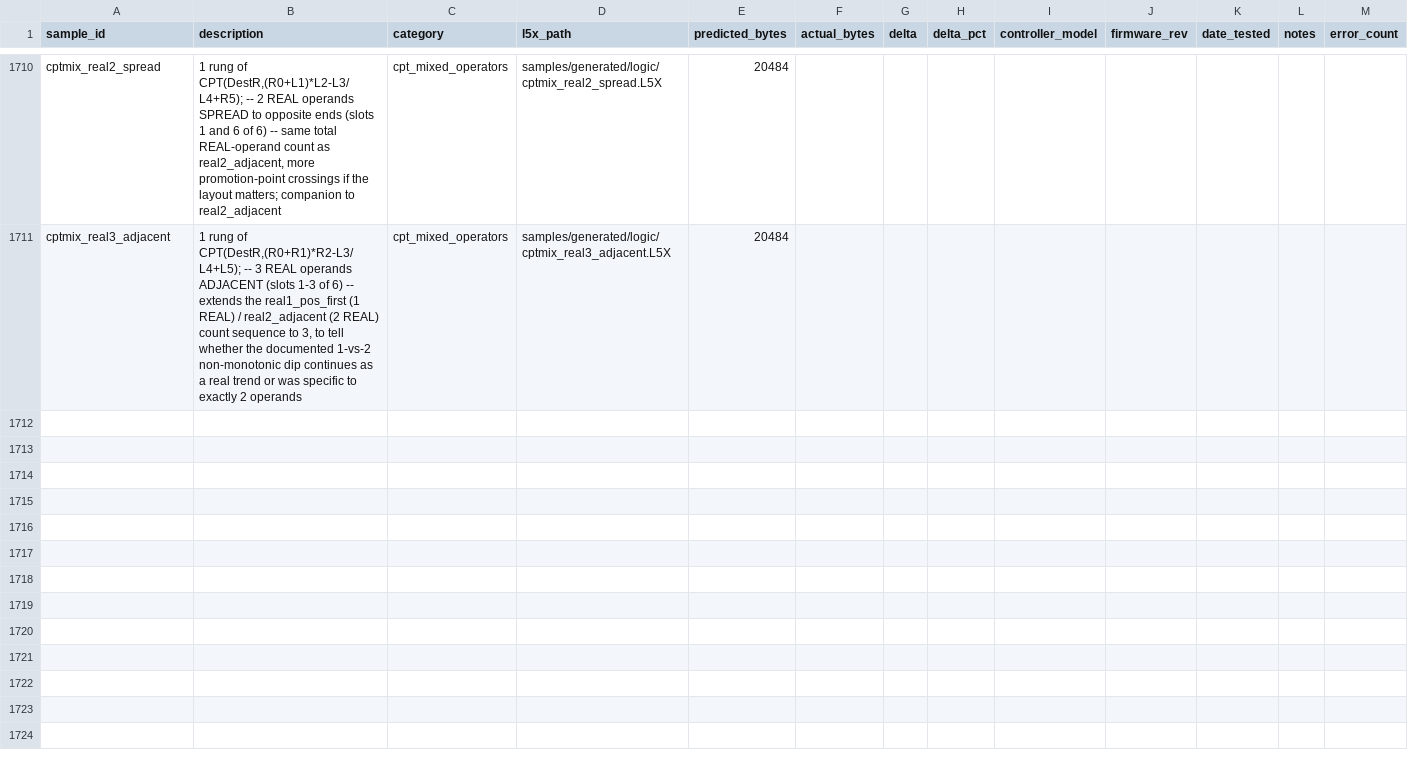
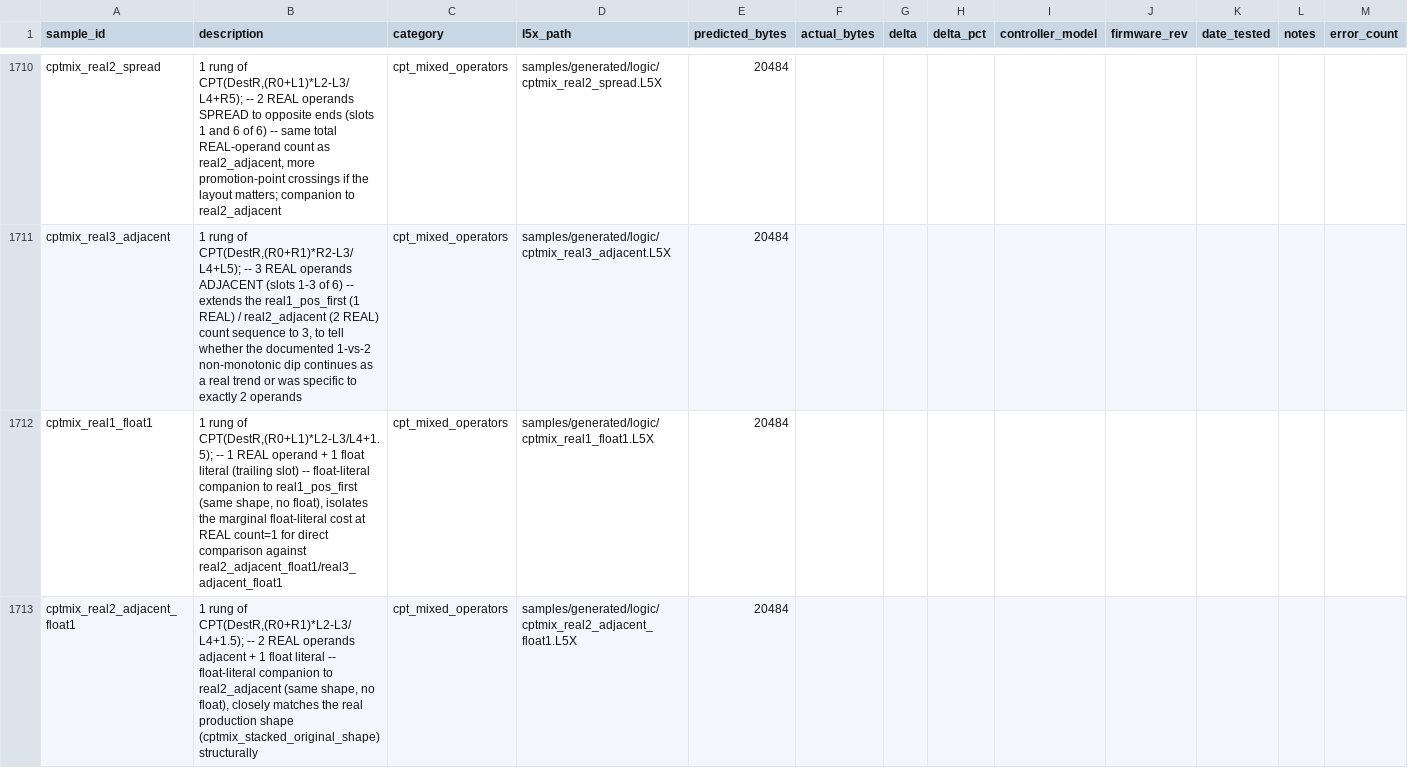
Before and after one commit to jholm90/logixMemoryMap, a CSV file: samples/manifest.csv, drawn as a sheet; only a part is shown, gaps mark what is left out; rows hold the shown columns only; the diff covers the shown part only; the diff names each change by its address in the sheet, - before the commit and + after, or states it on an @@ line.

```diff
--- a/samples/manifest.csv
+++ b/samples/manifest.csv
+row 1712: cptmix_real1_float1 | 1 rung of CPT(DestR,(R0+L1)*L2-L3/L4+1.5); -- 1 REAL operand + 1 float literal (trailing slot) -- float-literal companion to real1_pos_first (same shape, no float), isolates the marginal float-literal cost at REAL count=1 for direct comparison against real2_adjacent_float1/real3_adjacent_float1 | cpt_mixed_operators | samples/generated/logic/cptmix_real1_float1.L5X | 20484
+row 1713: cptmix_real2_adjacent_float1 | 1 rung of CPT(DestR,(R0+R1)*L2-L3/L4+1.5); -- 2 REAL operands adjacent + 1 float literal -- float-literal companion to real2_adjacent (same shape, no float), closely matches the real production shape (cptmix_stacked_original_shape) structurally | cpt_mixed_operators | samples/generated/logic/cptmix_real2_adjacent_float1.L5X | 20484
```
Also changed, not shown: 3 added rows elsewhere in this file, 7 other files.
